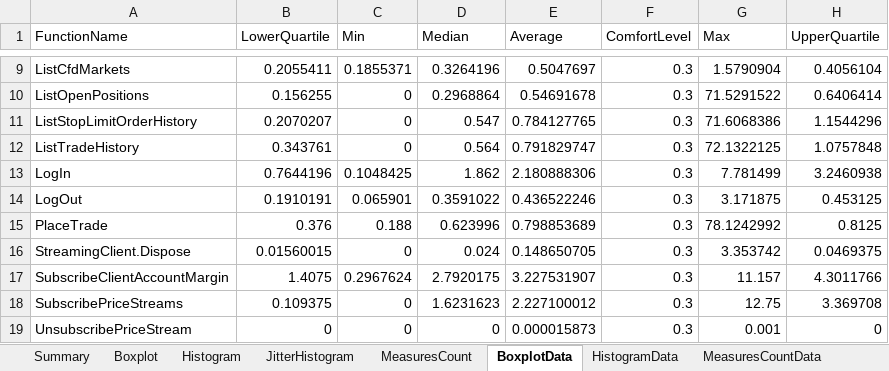
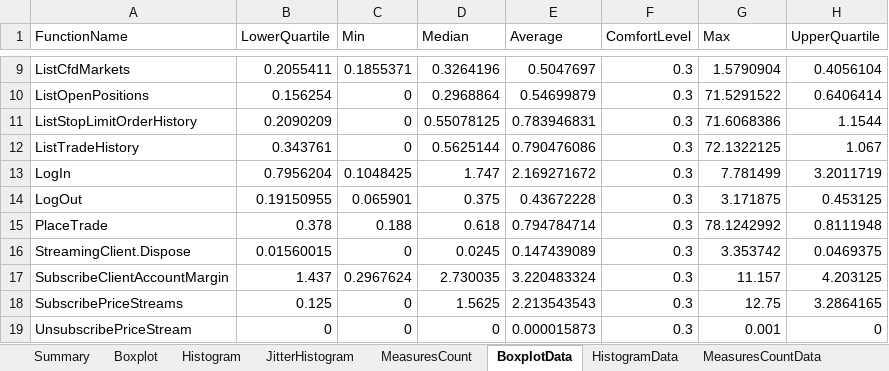
Before and after one commit to fandrei/AppMetrics, an Excel workbook: Reports/CIAPI.CS.Excel - Latency report.xlsx, sheet BoxplotData, drawn as a sheet; only a part is shown, gaps mark what is left out; values as stored, in another font and other column widths than the file's, no borders; the diff covers the shown part only; the diff names each change by its address in the sheet, - before the commit and + after, or states it on an @@ line.

Commit message:
data update

```diff
--- a/Reports/CIAPI.CS.Excel - Latency report.xlsx (sheet BoxplotData)
+++ b/Reports/CIAPI.CS.Excel - Latency report.xlsx (sheet BoxplotData)
-B10 (LowerQuartile): 0.156255
+B10 (LowerQuartile): 0.156254
-E10 (Average): 0.54691678
+E10 (Average): 0.54699879
-B11 (LowerQuartile): 0.2070207
+B11 (LowerQuartile): 0.2090209
-D11 (Median): 0.547
+D11 (Median): 0.55078125
-E11 (Average): 0.784127765
+E11 (Average): 0.783946831
-H11 (UpperQuartile): 1.1544296
+H11 (UpperQuartile): 1.1544
-D12 (Median): 0.564
+D12 (Median): 0.5625144
-E12 (Average): 0.791829747
+E12 (Average): 0.790476086
-H12 (UpperQuartile): 1.0757848
+H12 (UpperQuartile): 1.067
-B13 (LowerQuartile): 0.7644196
+B13 (LowerQuartile): 0.7956204
-D13 (Median): 1.862
+D13 (Median): 1.747
-E13 (Average): 2.180888306
+E13 (Average): 2.169271672
-H13 (UpperQuartile): 3.2460938
+H13 (UpperQuartile): 3.2011719
-B14 (LowerQuartile): 0.1910191
+B14 (LowerQuartile): 0.19150955
-D14 (Median): 0.3591022
+D14 (Median): 0.375
-E14 (Average): 0.436522246
+E14 (Average): 0.43672228
-B15 (LowerQuartile): 0.376
+B15 (LowerQuartile): 0.378
-D15 (Median): 0.623996
+D15 (Median): 0.618
-E15 (Average): 0.798853689
+E15 (Average): 0.794784714
-H15 (UpperQuartile): 0.8125
+H15 (UpperQuartile): 0.8111948
-D16 (Median): 0.024
+D16 (Median): 0.0245
-E16 (Average): 0.148650705
+E16 (Average): 0.147439089
-B17 (LowerQuartile): 1.4075
+B17 (LowerQuartile): 1.437
-D17 (Median): 2.7920175
+D17 (Median): 2.730035
-E17 (Average): 3.227531907
+E17 (Average): 3.220483324
-H17 (UpperQuartile): 4.3011766
+H17 (UpperQuartile): 4.203125
-B18 (LowerQuartile): 0.109375
+B18 (LowerQuartile): 0.125
-D18 (Median): 1.6231623
+D18 (Median): 1.5625
-E18 (Average): 2.227100012
+E18 (Average): 2.213543543
-H18 (UpperQuartile): 3.369708
+H18 (UpperQuartile): 3.2864165
```
Also changed, not shown: 1 added row, 1 removed row and 13 edited cells elsewhere in this sheet, sheet JitterHistogramData, sheet HistogramData, sheet MeasuresCountData, sheet Summary, sheet JitterHistogram, sheet Histogram, 1 more sheet, charts or pictures, 4 other files.
